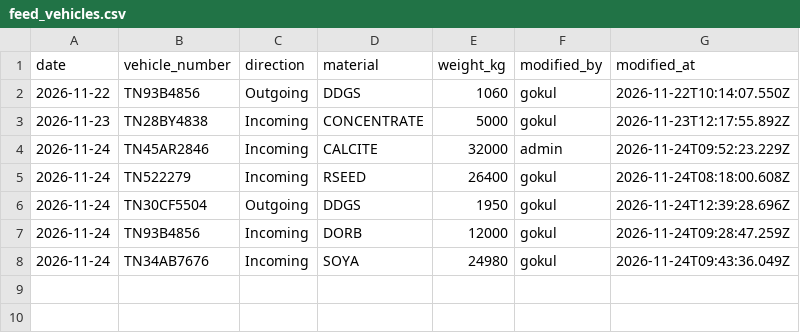
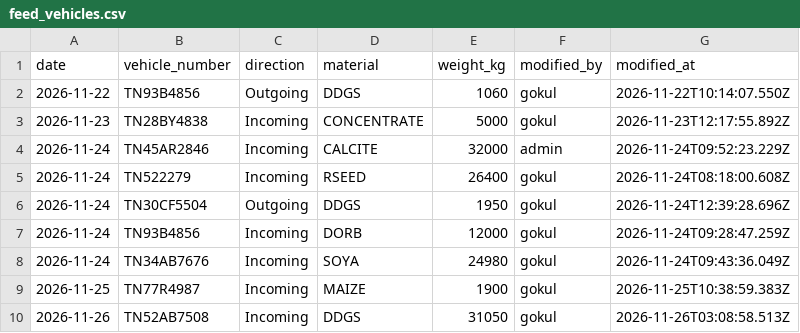
Before and after one commit to slmchandran/dailysvicdata, a CSV file: archive/2026-11/feed_vehicles.csv, drawn as a sheet; the diff names each change by its address in the sheet, - before the commit and + after, or states it on an @@ line.

Commit message:
archive 2026-11 feed_vehicles.csv [by admin]

```diff
--- a/archive/2026-11/feed_vehicles.csv
+++ b/archive/2026-11/feed_vehicles.csv
+row 9: 2026-11-25 | TN77R4987 | Incoming | MAIZE | 1900 | gokul | 2026-11-25T10:38:59.383Z
+row 10: 2026-11-26 | TN52AB7508 | Incoming | DDGS | 31050 | gokul | 2026-11-26T03:08:58.513Z
```
